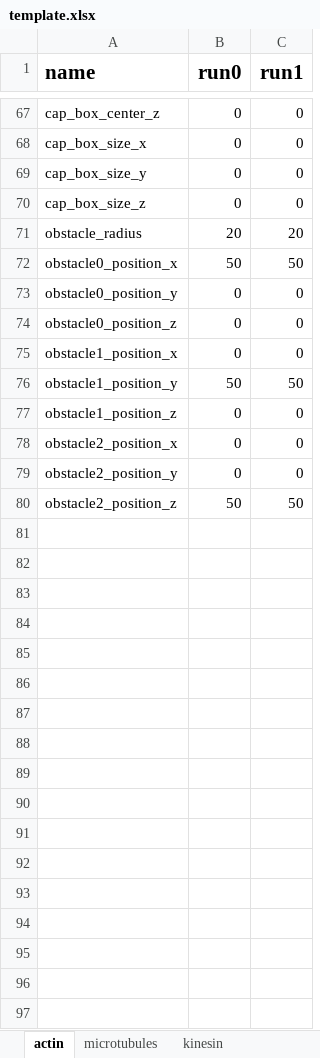
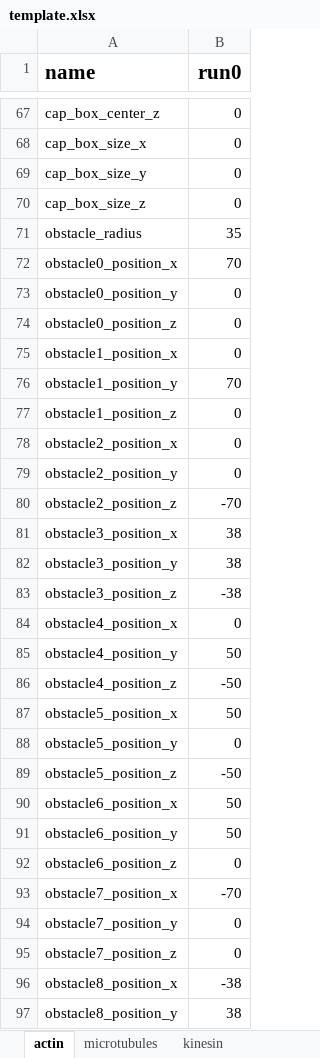
Before and after one commit to simularium/simularium-models-util, an Excel workbook: examples/actin/template.xlsx, sheet actin, drawn as a sheet; only a part is shown, gaps mark what is left out; values as stored, in another font and other column widths than the file's, no borders; removed rows and columns are numbered as before the commit, all else as after; the diff covers the shown part only; the diff names each change by its address in the sheet, - before the commit and + after, or states it on an @@ line.

Commit message:
more larger obstacles

```diff
--- a/examples/actin/template.xlsx (sheet actin)
+++ b/examples/actin/template.xlsx (sheet actin)
-column C (run1), rows 67-80: 0 | 0 | 0 | 0 | 20 | 50 | 0 | 0 | 0 | 50 | 0 | 0 | 0 | 50
-B71 (run0): 20
+B71 (run0): 35
-B72 (run0): 50
+B72 (run0): 70
-B76 (run0): 50
+B76 (run0): 70
-B80 (run0): 50
+B80 (run0): -70
+row 81: obstacle3_position_x | 38
+row 82: obstacle3_position_y | 38
+row 83: obstacle3_position_z | -38
+row 84: obstacle4_position_x | 0
+row 85: obstacle4_position_y | 50
+row 86: obstacle4_position_z | -50
+row 87: obstacle5_position_x | 50
+row 88: obstacle5_position_y | 0
+row 89: obstacle5_position_z | -50
+row 90: obstacle6_position_x | 50
+row 91: obstacle6_position_y | 50
+row 92: obstacle6_position_z | 0
+row 93: obstacle7_position_x | -70
+row 94: obstacle7_position_y | 0
+row 95: obstacle7_position_z | 0
+row 96: obstacle8_position_x | -38
+row 97: obstacle8_position_y | 38
```
Also changed, not shown: 25 added rows elsewhere in this sheet, 1 other file.
